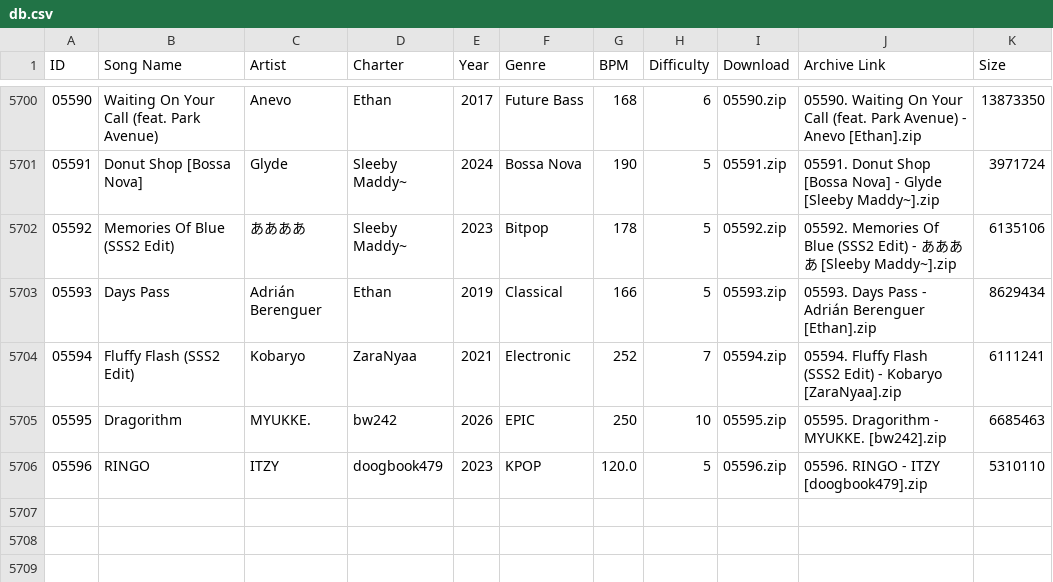
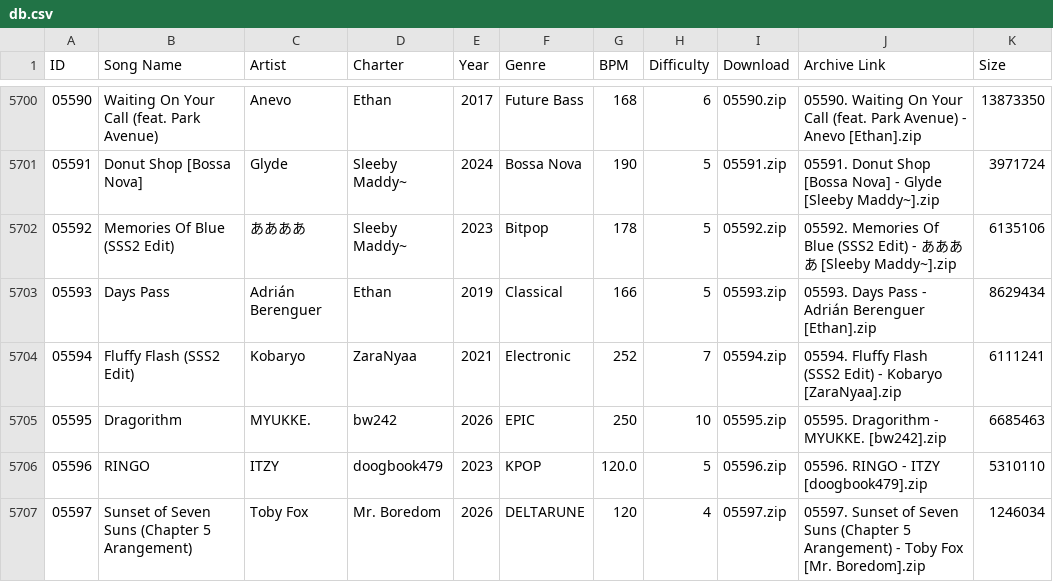
Before and after one commit to tc-mods/TromboneDB, a CSV file: docs/data/db.csv, drawn as a sheet; only a part is shown, gaps mark what is left out; the diff names each change by its address in the sheet, - before the commit and + after, or states it on an @@ line.

```diff
--- a/docs/data/db.csv
+++ b/docs/data/db.csv
+row 5707: 05597 | Sunset of Seven Suns (Chapter 5 Arangement) | Toby Fox | Mr. Boredom | 2026 | DELTARUNE | 120 | 4 | 05597.zip | 05597. Sunset of Seven Suns (Chapter 5 Arangement) - Toby Fox [Mr. Boredom].zip | 1246034
```
Also changed, not shown: 2 other files.
